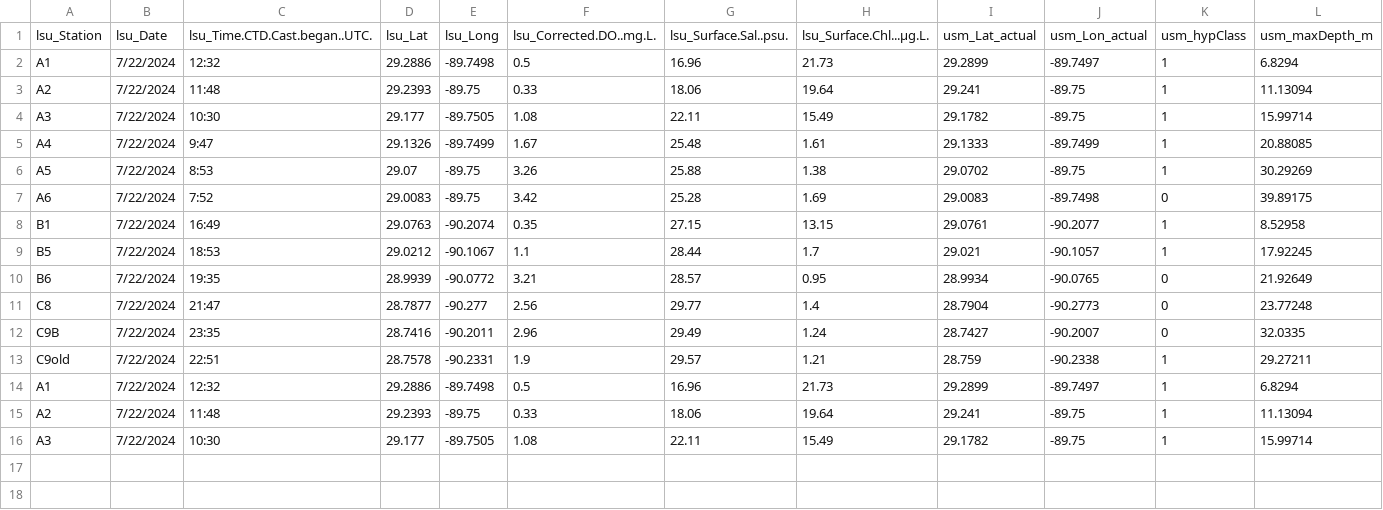
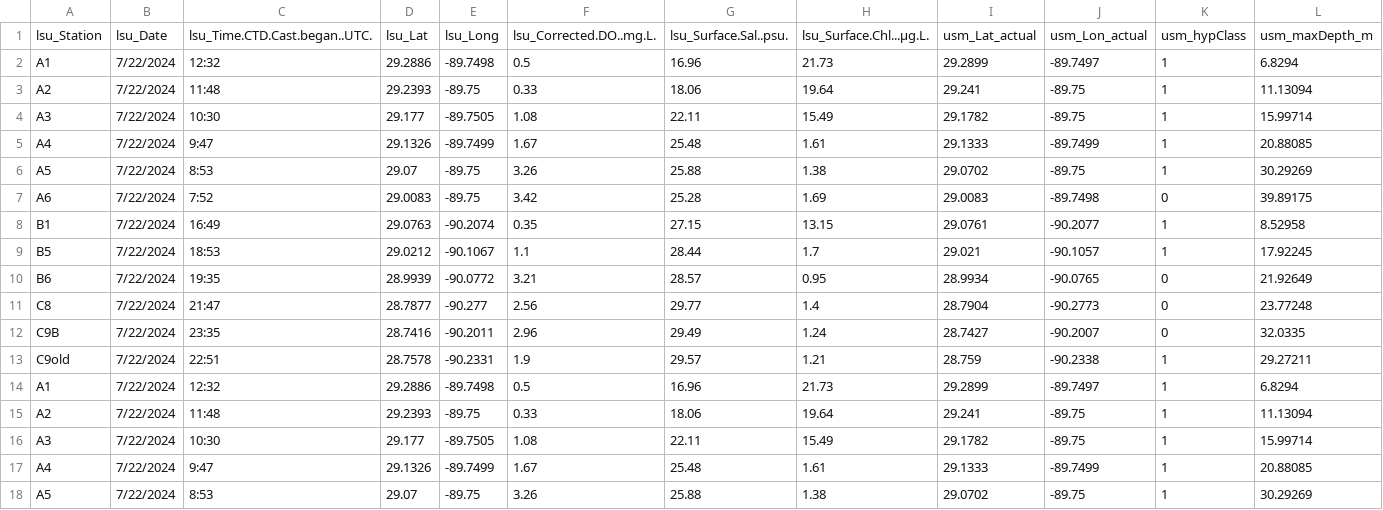
Before and after one commit to fish-pace/2026-proj-hypoxia-zones, a CSV file: contributor_folders/Harringmeyer/PACE_IS_Matchup_spectraPACE_LSU_Hypoxia_2425.csv, drawn as a sheet; only a part is shown; rows hold the shown columns only; the diff names each change by its address in the sheet, - before the commit and + after, or states it on an @@ line.

Commit message:
Add PACE matchup notebook and update related files

```diff
--- a/contributor_folders/Harringmeyer/PACE_IS_Matchup_spectraPACE_LSU_Hypoxia_2425.csv
+++ b/contributor_folders/Harringmeyer/PACE_IS_Matchup_spectraPACE_LSU_Hypoxia_2425.csv
+row 17: A4 | 7/22/2024 | 9:47 | 29.1326 | -89.7499 | 1.67 | 25.48 | 1.61 | 29.1333 | -89.7499 | 1 | 20.88085
+row 18: A5 | 7/22/2024 | 8:53 | 29.07 | -89.75 | 3.26 | 25.88 | 1.38 | 29.0702 | -89.75 | 1 | 30.29269
```
